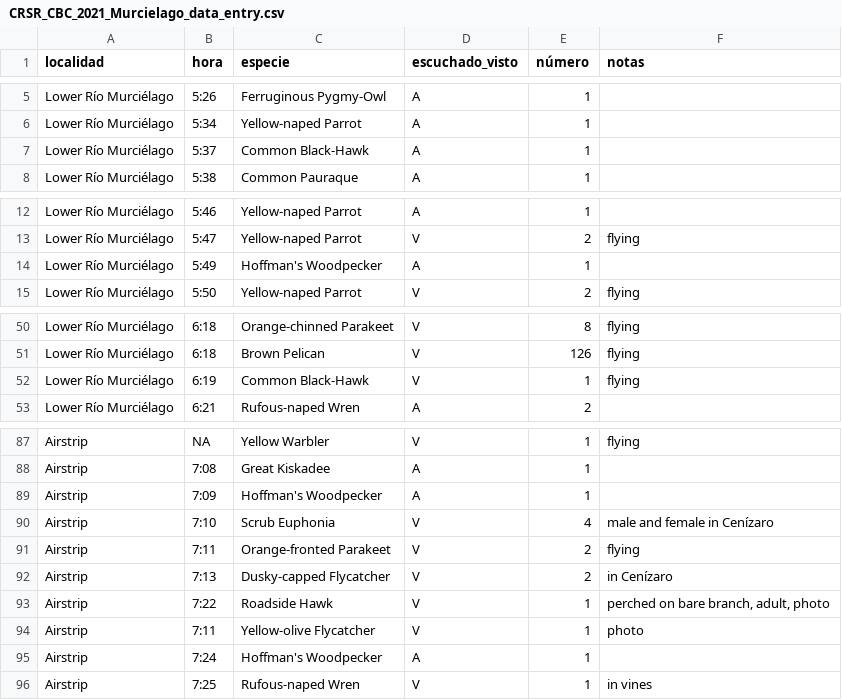
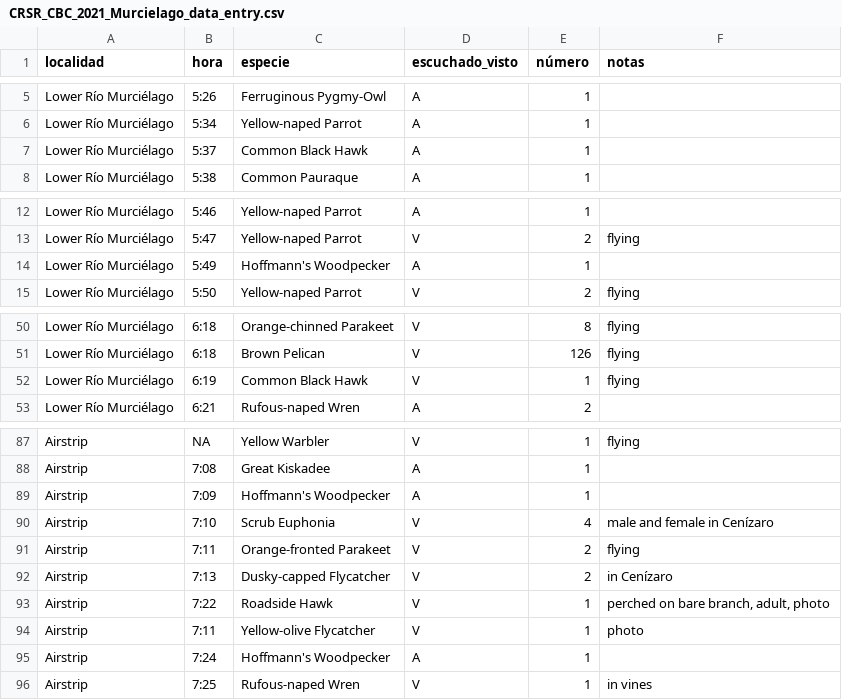
Before and after one commit to fjoyce/ACG-CBC-data, a CSV file: data/CRSR_CBC_2021_Murcielago_data_entry.csv, drawn as a sheet; only a part is shown, gaps mark what is left out; the diff covers the shown part only.

```diff
--- a/data/CRSR_CBC_2021_Murcielago_data_entry.csv
+++ b/data/CRSR_CBC_2021_Murcielago_data_entry.csv
@@ -6,3 +6,3 @@ Lower Río Murciélago,5:26,Ferruginous Pygmy-Owl,A,1,
 Lower Río Murciélago,5:34,Yellow-naped Parrot,A,1,
-Lower Río Murciélago,5:37,Common Black-Hawk,A,1,
+Lower Río Murciélago,5:37,Common Black Hawk,A,1,
 Lower Río Murciélago,5:38,Common Pauraque,A,1,
@@ -13,3 +13,3 @@ Lower Río Murciélago,5:46,Yellow-naped Parrot,A,1,
 Lower Río Murciélago,5:47,Yellow-naped Parrot,V,2,flying
-Lower Río Murciélago,5:49,Hoffman's Woodpecker,A,1,
+Lower Río Murciélago,5:49,Hoffmann's Woodpecker,A,1,
 Lower Río Murciélago,5:50,Yellow-naped Parrot,V,2,flying
@@ -51,3 +51,3 @@ Lower Río Murciélago,6:18,Orange-chinned Parakeet,V,8,flying
 Lower Río Murciélago,6:18,Brown Pelican,V,126,flying
-Lower Río Murciélago,6:19,Common Black-Hawk,V,1,flying
+Lower Río Murciélago,6:19,Common Black Hawk,V,1,flying
 Lower Río Murciélago,6:21,Rufous-naped Wren,A,2,
@@ -88,3 +88,3 @@ Airstrip,NA,Yellow Warbler,V,1,flying
 Airstrip,7:08,Great Kiskadee,A,1,
-Airstrip,7:09,Hoffman's Woodpecker,A,1,
+Airstrip,7:09,Hoffmann's Woodpecker,A,1,
 Airstrip,7:10,Scrub Euphonia,V,4,male and female in Cenízaro
@@ -94,3 +94,3 @@ Airstrip,7:22,Roadside Hawk,V,1,"perched on bare branch, adult, photo"
 Airstrip,7:11,Yellow-olive Flycatcher,V,1,photo
-Airstrip,7:24,Hoffman's Woodpecker,A,1,
+Airstrip,7:24,Hoffmann's Woodpecker,A,1,
 Airstrip,7:25,Rufous-naped Wren,V,1,in vines
```
Also changed, not shown: 13 edited cells elsewhere in this file, data/CRCA_CBC_2021_Leiva_Sensoria_data_entry.csv.
